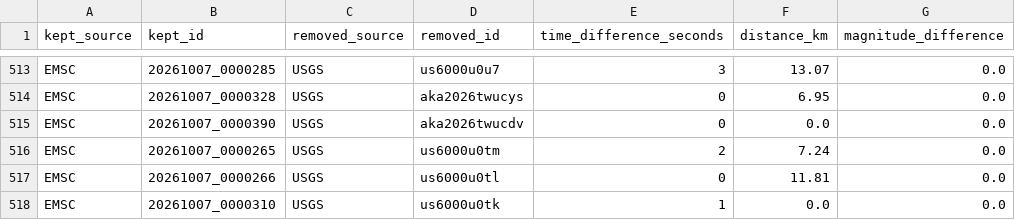
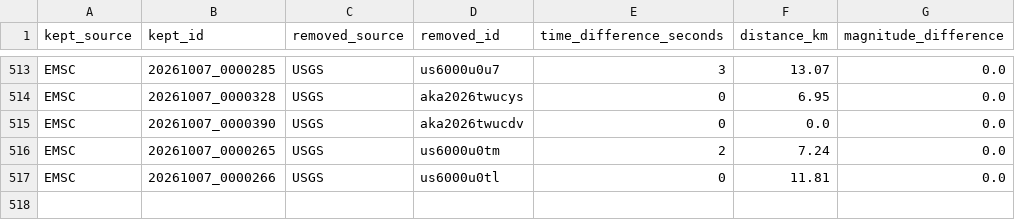
Before and after one commit to jcparodi-hue/earthquake3d-igp, a CSV file: docs/duplicados.csv, drawn as a sheet; only a part is shown, gaps mark what is left out.

```diff
--- a/docs/duplicados.csv
+++ b/docs/duplicados.csv
@@ -517,2 +517 @@ EMSC,20261007_0000265,USGS,us6000u0tm,2,7.24,0.0
 EMSC,20261007_0000266,USGS,us6000u0tl,0,11.81,0.0
-EMSC,20261007_0000310,USGS,us6000u0tk,1,0.0,0.0
```
Also changed, not shown: docs/historial_actualizaciones.csv, docs/igp_7dias_eq3d.csv, 4 other files.
